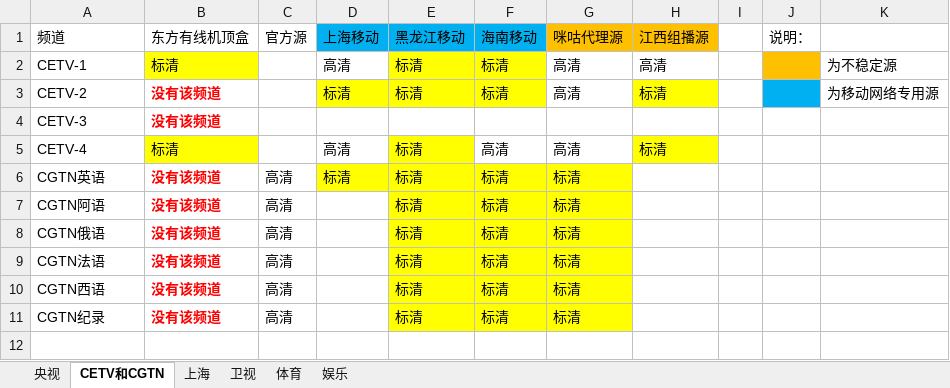
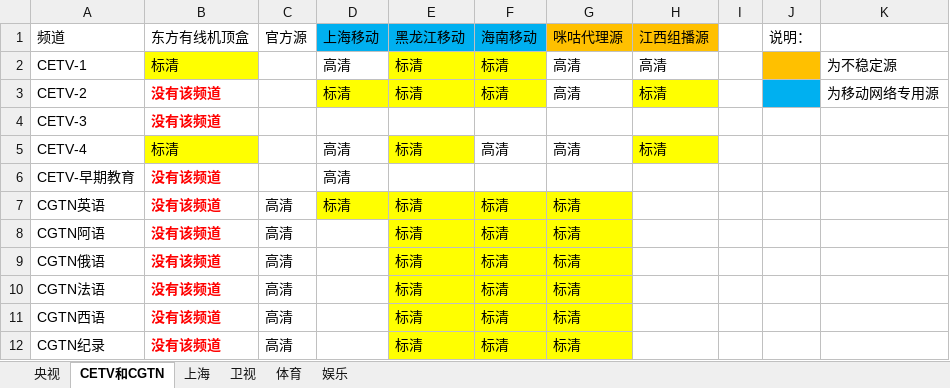
Before and after one commit to Alonso0729/Television, an Excel workbook: 直播源汇总文档/其他文档/常看频道直播源统计.xlsx, sheet CETV和CGTN, drawn as a sheet; values as stored, in another font and other column widths than the file's, no borders; the diff names each change by its address in the sheet, - before the commit and + after, or states it on an @@ line.

```diff
--- a/直播源汇总文档/其他文档/常看频道直播源统计.xlsx (sheet CETV和CGTN)
+++ b/直播源汇总文档/其他文档/常看频道直播源统计.xlsx (sheet CETV和CGTN)
+row 6: CETV-早期教育 | 没有该频道 |  | 高清
```
Also changed, not shown: sheet 央视, sheet 娱乐, 直播源汇总文档/移动直播源/上海移动/上海移动.xlsx, 4 other files.
